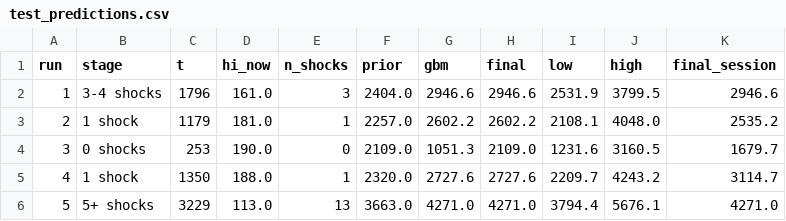
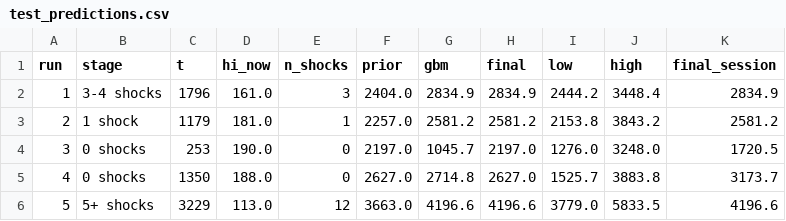
Before and after one commit to PeterImoniose/phm2026-door-rul-prediction, a CSV file: results/test_predictions.csv, drawn as a sheet; only a part is shown; the diff covers the shown part only.

```diff
--- a/results/test_predictions.csv
+++ b/results/test_predictions.csv
@@ -1,6 +1,6 @@
 run,stage,t,hi_now,n_shocks,prior,gbm,final,low,high,final_session
-1,3-4 shocks,1796,161.0,3,2404.0,2946.6,2946.6,2531.9,3799.5,2946.6
-2,1 shock,1179,181.0,1,2257.0,2602.2,2602.2,2108.1,4048.0,2535.2
-3,0 shocks,253,190.0,0,2109.0,1051.3,2109.0,1231.6,3160.5,1679.7
-4,1 shock,1350,188.0,1,2320.0,2727.6,2727.6,2209.7,4243.2,3114.7
-5,5+ shocks,3229,113.0,13,3663.0,4271.0,4271.0,3794.4,5676.1,4271.0
+1,3-4 shocks,1796,161.0,3,2404.0,2834.9,2834.9,2444.2,3448.4,2834.9
+2,1 shock,1179,181.0,1,2257.0,2581.2,2581.2,2153.8,3843.2,2581.2
+3,0 shocks,253,190.0,0,2197.0,1045.7,2197.0,1276.0,3248.0,1720.5
+4,0 shocks,1350,188.0,0,2627.0,2714.8,2627.0,1525.7,3883.8,3173.7
+5,5+ shocks,3229,113.0,12,3663.0,4196.6,4196.6,3779.0,5833.5,4196.6
```
Also changed, not shown: 75 edited cells elsewhere in this file, results/loro_predictions.csv, results/submission.csv, 17 other files.
